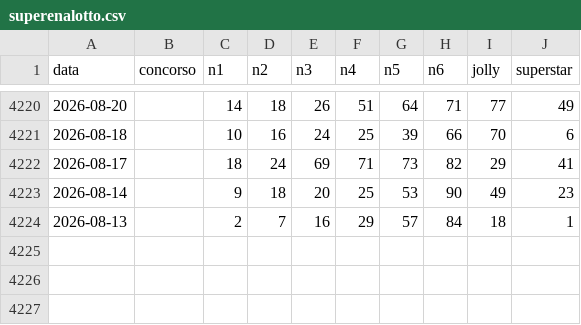
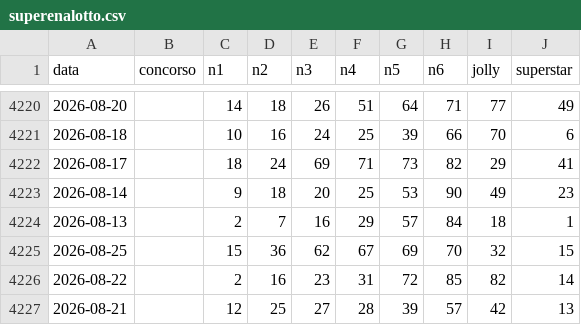
Before and after one commit to quadrellif90-collab/algo-superenalotto, a CSV file: superenalotto.csv, drawn as a sheet; only a part is shown, gaps mark what is left out.

```diff
--- a/superenalotto.csv
+++ b/superenalotto.csv
@@ -4224 +4224,4 @@ data,concorso,n1,n2,n3,n4,n5,n6,jolly,superstar
 2026-08-13,,2,7,16,29,57,84,18,1
+2026-08-25,,15,36,62,67,69,70,32,15
+2026-08-22,,2,16,23,31,72,85,82,14
+2026-08-21,,12,25,27,28,39,57,42,13
```
Also changed, not shown: 26 other files.
